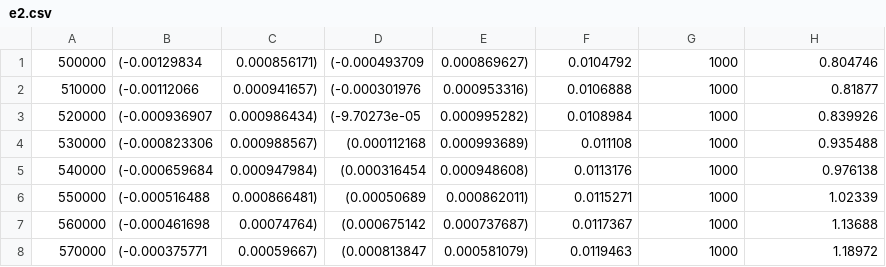
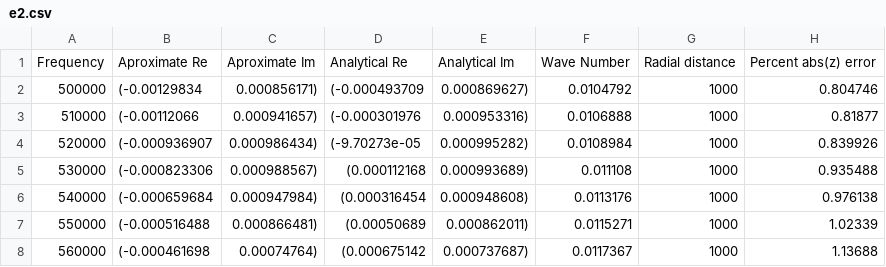
Before and after one commit to coryharrington/3802, a CSV file: project3/e2.csv, drawn as a sheet; only a part is shown; the shorter side is filled out with more unchanged rows; the diff names each change by its address in the sheet, - before the commit and + after, or states it on an @@ line.

Commit message:
Update e2.csv

```diff
--- a/project3/e2.csv
+++ b/project3/e2.csv
+row 1: Frequency | Aproximate Re | Aproximate Im | Analytical Re | Analytical Im | Wave Number | Radial distance | Percent abs(z) error
```
